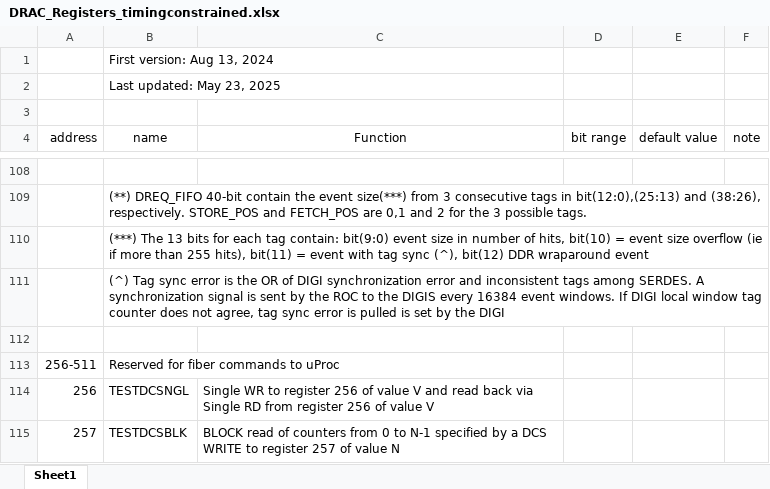
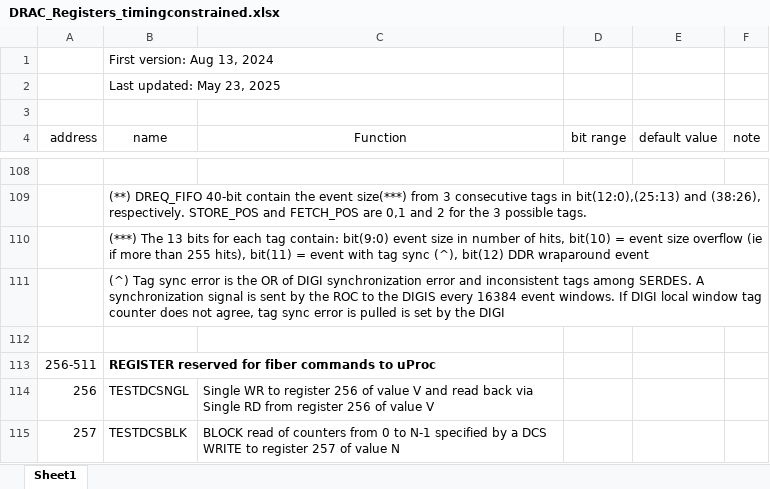
Before and after one commit to vlrusu/ROC_FW, an Excel workbook: DRAC_Registers_timingconstrained.xlsx, sheet Sheet1, drawn as a sheet; only a part is shown, gaps mark what is left out; values as stored, in another font and other column widths than the file's, no borders; the diff names each change by its address in the sheet, - before the commit and + after, or states it on an @@ line.

```diff
--- a/DRAC_Registers_timingconstrained.xlsx (sheet Sheet1)
+++ b/DRAC_Registers_timingconstrained.xlsx (sheet Sheet1)
-B113 (name): Reserved for fiber commands to uProc
+B113 (name): REGISTER reserved for fiber commands to uProc
-B113 bold: off
+B113 bold: on
```
Also changed, not shown: 7 other files.
